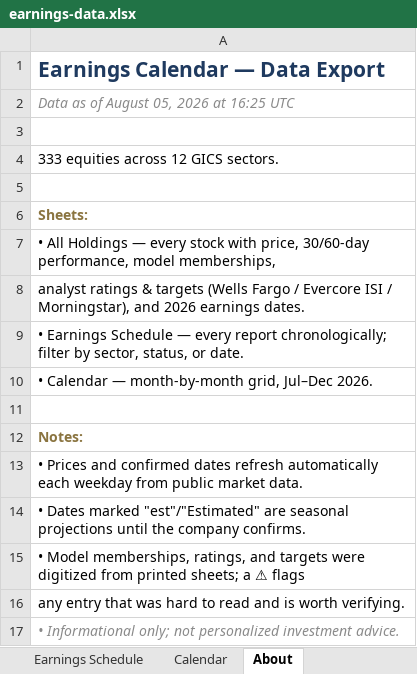
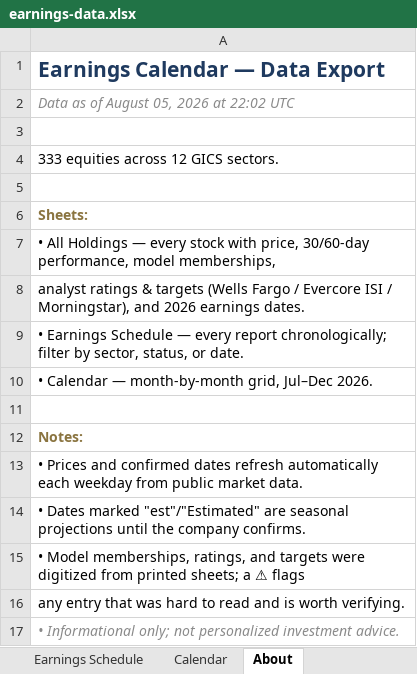
Before and after one commit to alexpkatz/earnings-calendar, an Excel workbook: earnings-data.xlsx, sheet About, drawn as a sheet; values as stored, in another font and other column widths than the file's, no borders; the diff names each change by its address in the sheet, - before the commit and + after, or states it on an @@ line.

```diff
--- a/earnings-data.xlsx (sheet About)
+++ b/earnings-data.xlsx (sheet About)
-A2: Data as of August 05, 2026 at 16:25 UTC
+A2: Data as of August 05, 2026 at 22:02 UTC
```
Also changed, not shown: sheet All Holdings, 1 other file.
